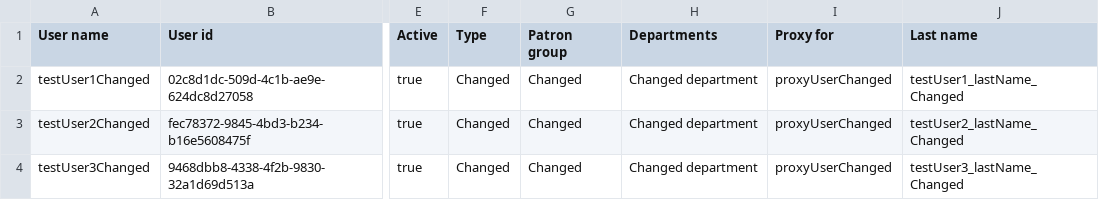
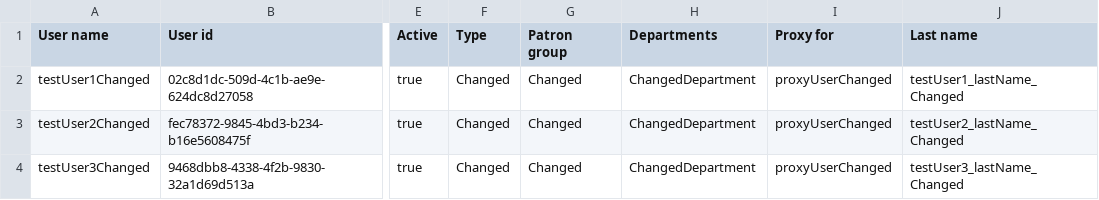
Before and after one commit to folio-org/folio-integration-tests, a CSV file: mod-bulk-edit/src/main/resources/samples/user/csv/edited-user-records.csv, drawn as a sheet; only a part is shown, gaps mark what is left out; the diff names each change by its address in the sheet, - before the commit and + after, or states it on an @@ line.

```diff
--- a/mod-bulk-edit/src/main/resources/samples/user/csv/edited-user-records.csv
+++ b/mod-bulk-edit/src/main/resources/samples/user/csv/edited-user-records.csv
-H2:H4 (Departments): Changed department
+H2:H4 (Departments): ChangedDepartment
```
Also changed, not shown: mod-bulk-edit/src/main/resources/samples/user/csv/expected-updated-user-records-after-update-job.csv, 7 other files.
